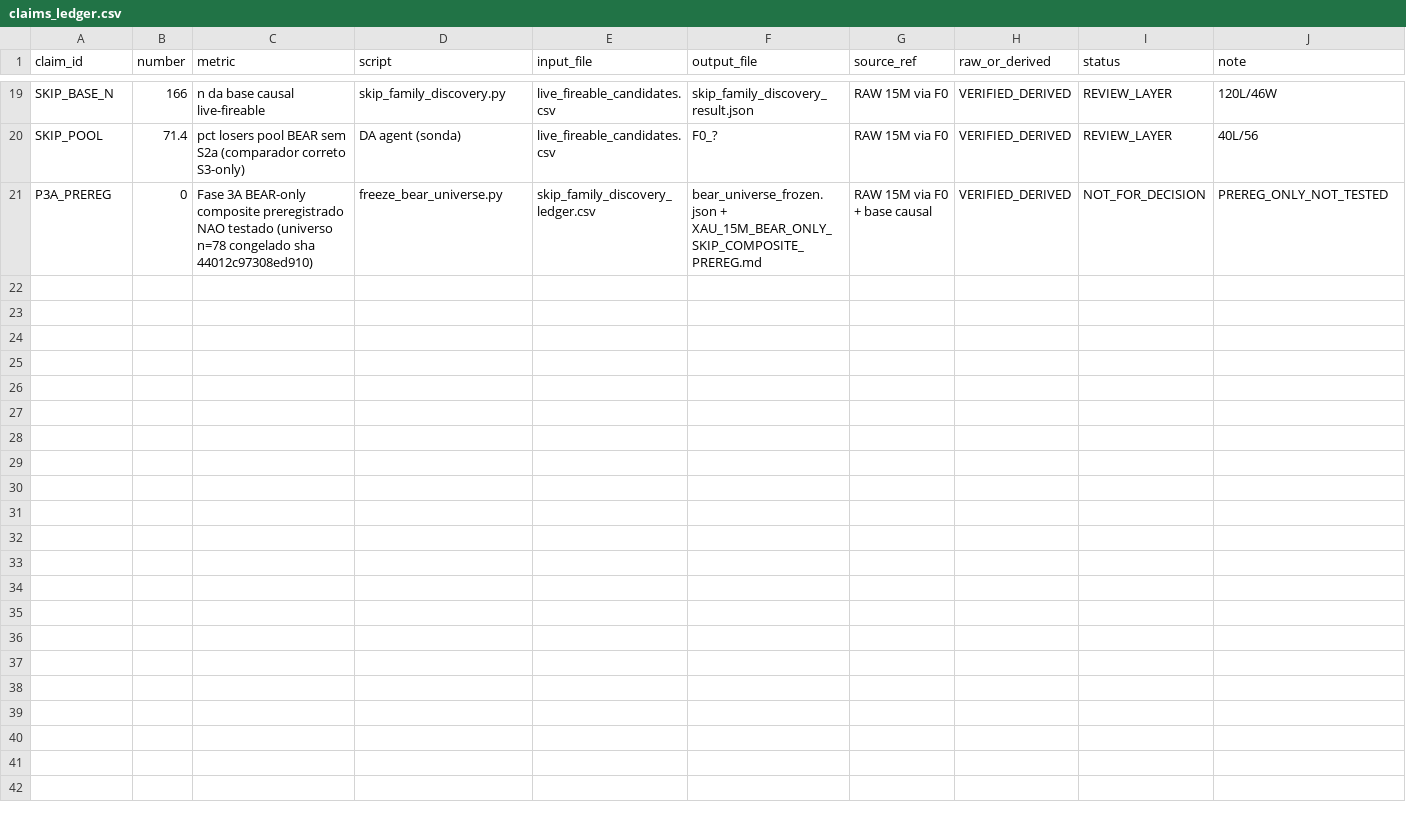
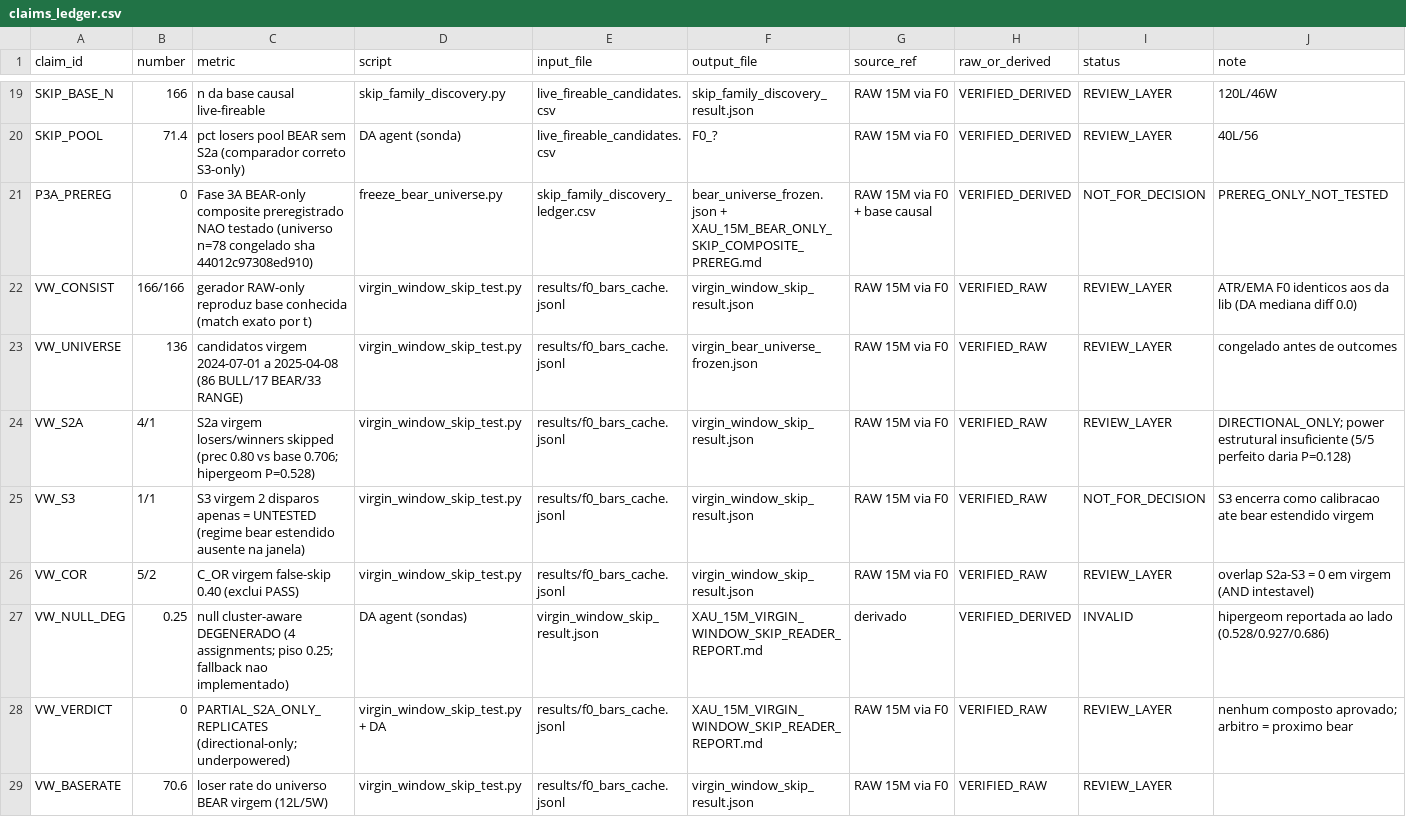
Before and after one commit to cristrein-hash/tradingview-mcp, a CSV file: research/xau_15m_structural_reading/claims_ledger.csv, drawn as a sheet; only a part is shown, gaps mark what is left out; the diff names each change by its address in the sheet, - before the commit and + after, or states it on an @@ line.

```diff
--- a/research/xau_15m_structural_reading/claims_ledger.csv
+++ b/research/xau_15m_structural_reading/claims_ledger.csv
+row 22: VW_CONSIST | 166/166 | gerador RAW-only reproduz base conhecida (match exato por t) | virgin_window_skip_test.py | results/f0_bars_cache.jsonl | virgin_window_skip_result.json | RAW 15M via F0 | VERIFIED_RAW | REVIEW_LAYER | ATR/EMA F0 identicos aos da lib (DA mediana diff 0.0)
+row 23: VW_UNIVERSE | 136 | candidatos virgem 2024-07-01 a 2025-04-08 (86 BULL/17 BEAR/33 RANGE) | virgin_window_skip_test.py | results/f0_bars_cache.jsonl | virgin_bear_universe_frozen.json | RAW 15M via F0 | VERIFIED_RAW | REVIEW_LAYER | congelado antes de outcomes
+row 24: VW_S2A | 4/1 | S2a virgem losers/winners skipped (prec 0.80 vs base 0.706; hipergeom P=0.528) | virgin_window_skip_test.py | results/f0_bars_cache.jsonl | virgin_window_skip_result.json | RAW 15M via F0 | VERIFIED_RAW | REVIEW_LAYER | DIRECTIONAL_ONLY; power estrutural insuficiente (5/5 perfeito daria P=0.128)
+row 25: VW_S3 | 1/1 | S3 virgem 2 disparos apenas = UNTESTED (regime bear estendido ausente na janela) | virgin_window_skip_test.py | results/f0_bars_cache.jsonl | virgin_window_skip_result.json | RAW 15M via F0 | VERIFIED_RAW | NOT_FOR_DECISION | S3 encerra como calibracao ate bear estendido virgem
+row 26: VW_COR | 5/2 | C_OR virgem false-skip 0.40 (exclui PASS) | virgin_window_skip_test.py | results/f0_bars_cache.jsonl | virgin_window_skip_result.json | RAW 15M via F0 | VERIFIED_RAW | REVIEW_LAYER | overlap S2a-S3 = 0 em virgem (AND intestavel)
+row 27: VW_NULL_DEG | 0.25 | null cluster-aware DEGENERADO (4 assignments; piso 0.25; fallback nao implementado) | DA agent (sondas) | virgin_window_skip_result.json | XAU_15M_VIRGIN_WINDOW_SKIP_READER_REPORT.md | derivado | VERIFIED_DERIVED | INVALID | hipergeom reportada ao lado (0.528/0.927/0.686)
+row 28: VW_VERDICT | 0 | PARTIAL_S2A_ONLY_REPLICATES (directional-only; underpowered) | virgin_window_skip_test.py + DA | results/f0_bars_cache.jsonl | XAU_15M_VIRGIN_WINDOW_SKIP_READER_REPORT.md | RAW 15M via F0 | VERIFIED_RAW | REVIEW_LAYER | nenhum composto aprovado; arbitro = proximo bear
+row 29: VW_BASERATE | 70.6 | loser rate do universo BEAR virgem (12L/5W) | virgin_window_skip_test.py | results/f0_bars_cache.jsonl | virgin_window_skip_result.json | RAW 15M via F0 | VERIFIED_RAW | REVIEW_LAYER
```
Also changed, not shown: 6 other files.
